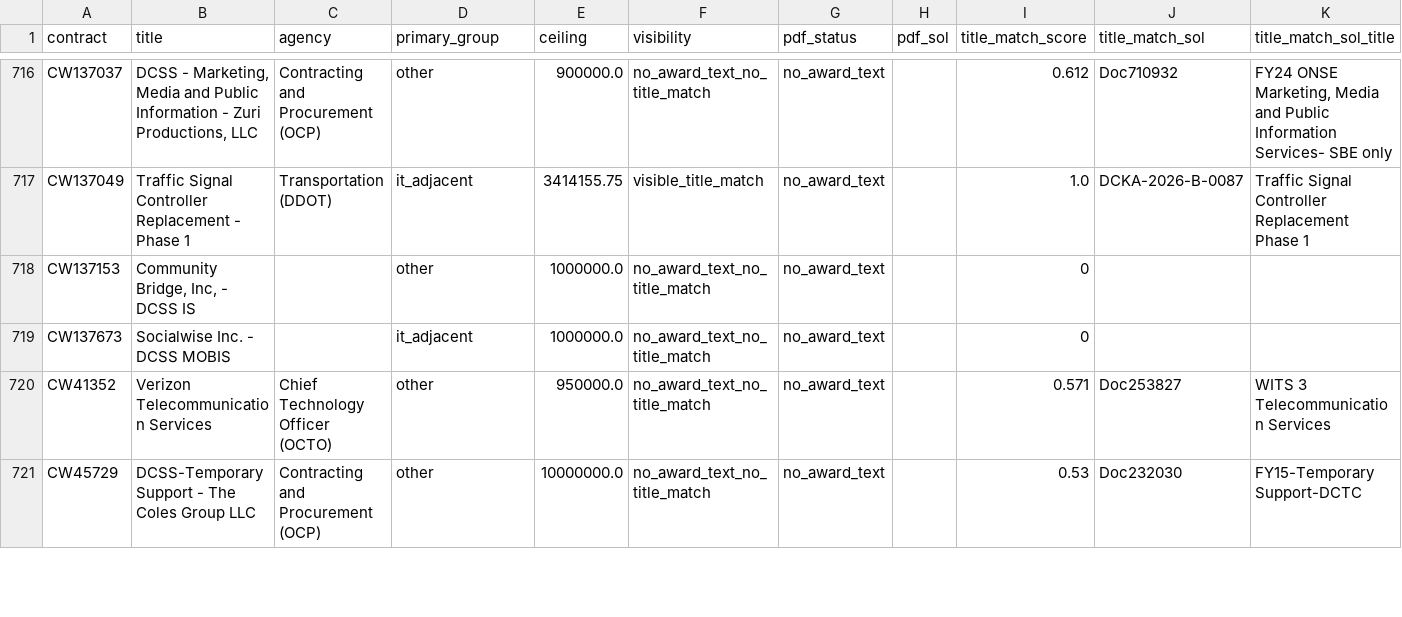
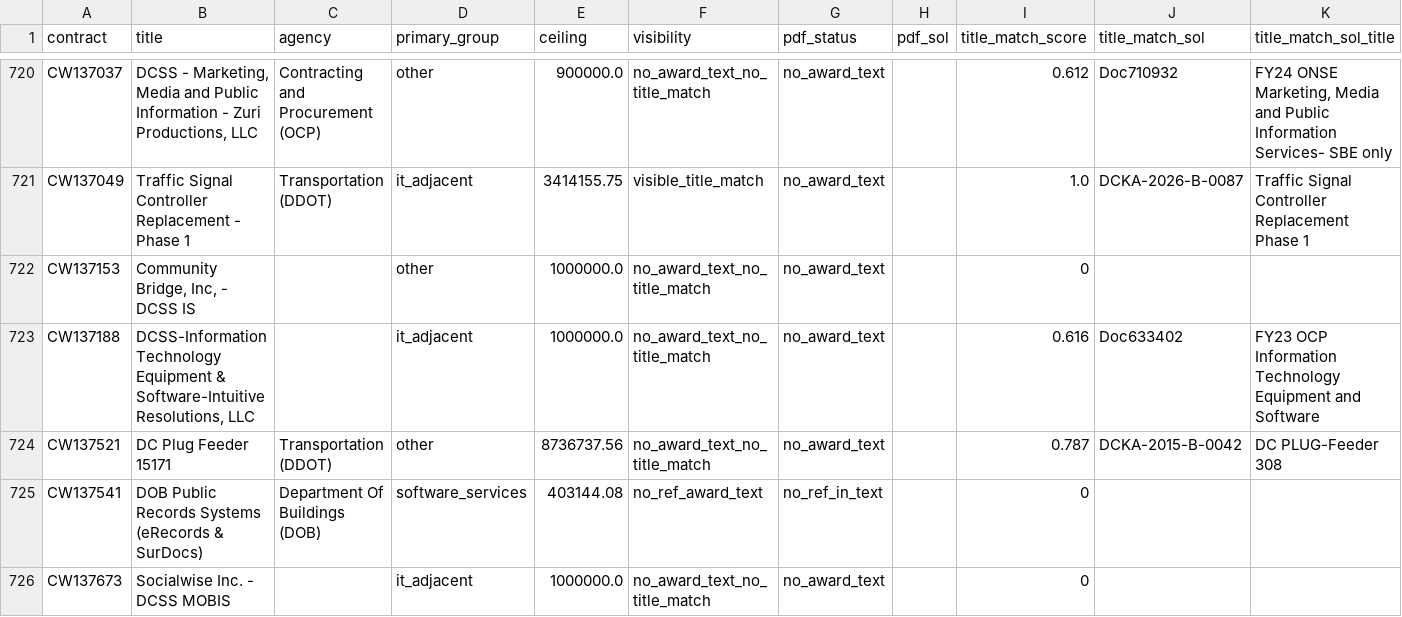
Before and after one commit to abigailhaddad/dc-software-procurement, a CSV file: data/solicitations/tech_contract_solicitation_visibility.csv, drawn as a sheet; only a part is shown, gaps mark what is left out; the shorter side is filled out with more unchanged rows; the diff covers the shown part only.

```diff
--- a/data/solicitations/tech_contract_solicitation_visibility.csv
+++ b/data/solicitations/tech_contract_solicitation_visibility.csv
@@ -718,2 +722,5 @@ CW137049,Traffic Signal Controller Replacement - Phase 1,Transportation (DDOT),i
 CW137153,"Community Bridge, Inc, - DCSS IS",,other,1000000.0,no_award_text_no_title_match,no_award_text,,0,,
+CW137188,"DCSS-Information Technology Equipment & Software-Intuitive Resolutions, LLC",,it_adjacent,1000000.0,no_award_text_no_title_match,no_award_text,,0.616,Doc633402,FY23 OCP Information Technology Equipment and Software
+CW137521,DC Plug Feeder 15171,Transportation (DDOT),other,8736737.56,no_award_text_no_title_match,no_award_text,,0.787,DCKA-2015-B-0042,DC PLUG-Feeder 308
+CW137541,DOB Public Records Systems (eRecords & SurDocs),Department Of Buildings (DOB),software_services,403144.08,no_ref_award_text,no_ref_in_text,,0,,
 CW137673,Socialwise Inc. -  DCSS MOBIS,,it_adjacent,1000000.0,no_award_text_no_title_match,no_award_text,,0,,
```
Also changed, not shown: 8 added rows and 5 edited cells elsewhere in this file, data/dcas/dcas_payments_by_year.csv, data/dcas/dcas_roster.csv, 14 other files.
